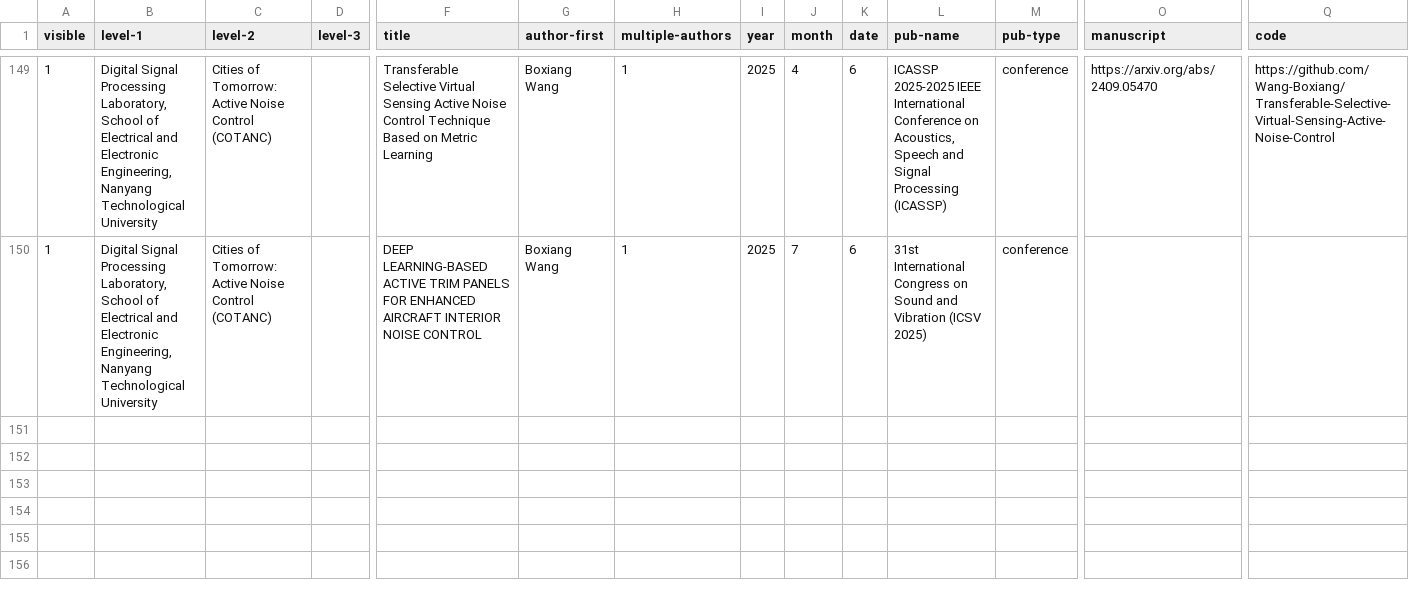
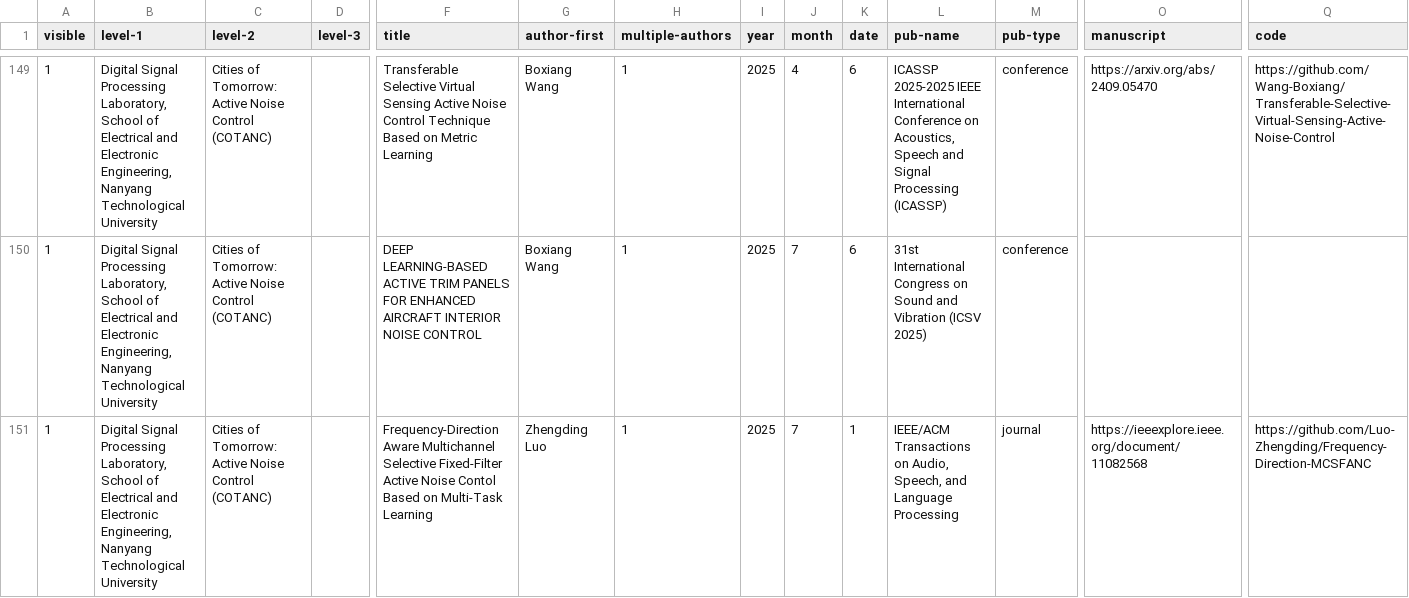
Before and after one commit to ntudsp/.github, a CSV file: publication_list.csv, drawn as a sheet; only a part is shown, gaps mark what is left out; rows hold the shown columns only; the diff names each change by its address in the sheet, - before the commit and + after, or states it on an @@ line.

Commit message:
Update publication_list.csv
latest

```diff
--- a/publication_list.csv
+++ b/publication_list.csv
+row 151: 1 | Digital Signal Processing Laboratory, School of Electrical and Electronic Engineering, Nanyang Technological University | Cities of Tomorrow: Active Noise Control (COTANC) |  | Frequency-Direction Aware Multichannel Selective Fixed-Filter Active Noise Contol Based on Multi-Task Learning | Zhengding Luo | 1 | 2025 | 7 | 1 | IEEE/ACM Transactions on Audio, Speech, and Language Processing | journal | https://ieeexplore.ieee.org/document/11082568 | https://github.com/Luo-Zhengding/Frequency-Direction-MCSFANC
```
